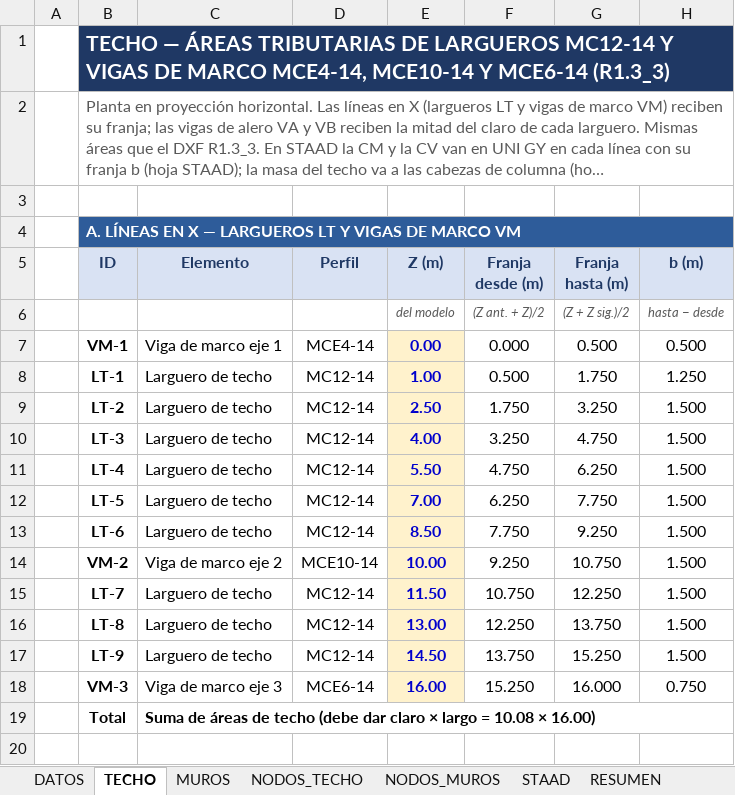
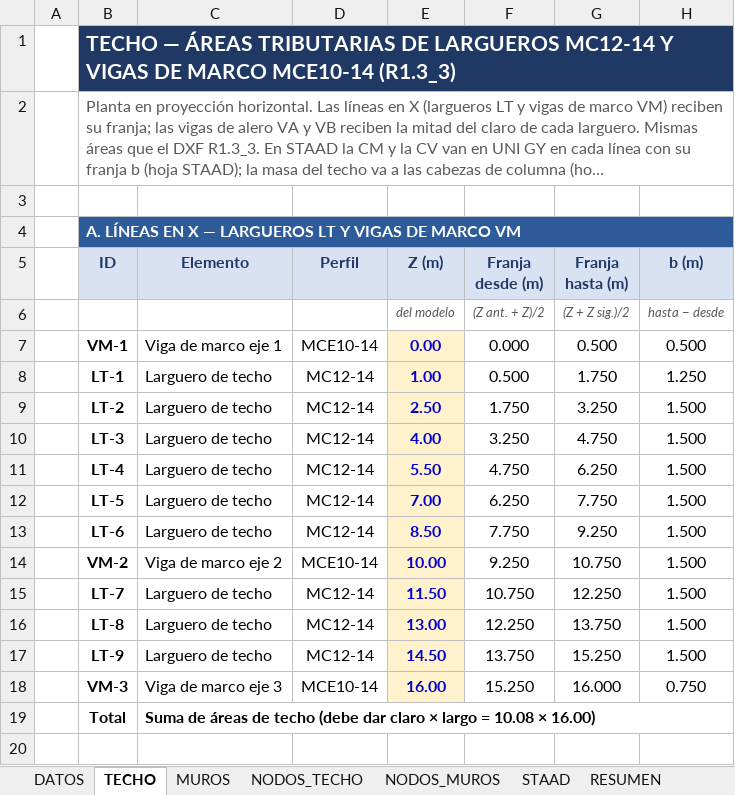
Before and after one commit to 1612567helumich/STAADS, an Excel workbook: 002/002_AreasTributarias_NOSE_DOCK_H5_H6_R1.3_3.xlsx, sheet TECHO, drawn as a sheet; only a part is shown; long unchanged cells end in …; values as stored, in another font and other column widths than the file's, no borders; the diff names each change by its address in the sheet, - before the commit and + after, or states it on an @@ line.

```diff
--- a/002/002_AreasTributarias_NOSE_DOCK_H5_H6_R1.3_3.xlsx (sheet TECHO)
+++ b/002/002_AreasTributarias_NOSE_DOCK_H5_H6_R1.3_3.xlsx (sheet TECHO)
-B1 (ID): …DE MARCO MCE4-14, MCE10-14 Y MCE6-14 (R1.3_3)
+B1 (ID): …DE MARCO MCE10-14 (R1.3_3)
-D7 (Perfil): MCE4-14
+D7 (Perfil): MCE10-14
-D18 (Perfil): MCE6-14
+D18 (Perfil): MCE10-14
```
Also changed, not shown: sheet RESUMEN, sheet DATOS, sheet MUROS, formulas that keep their value, 2 other files.
